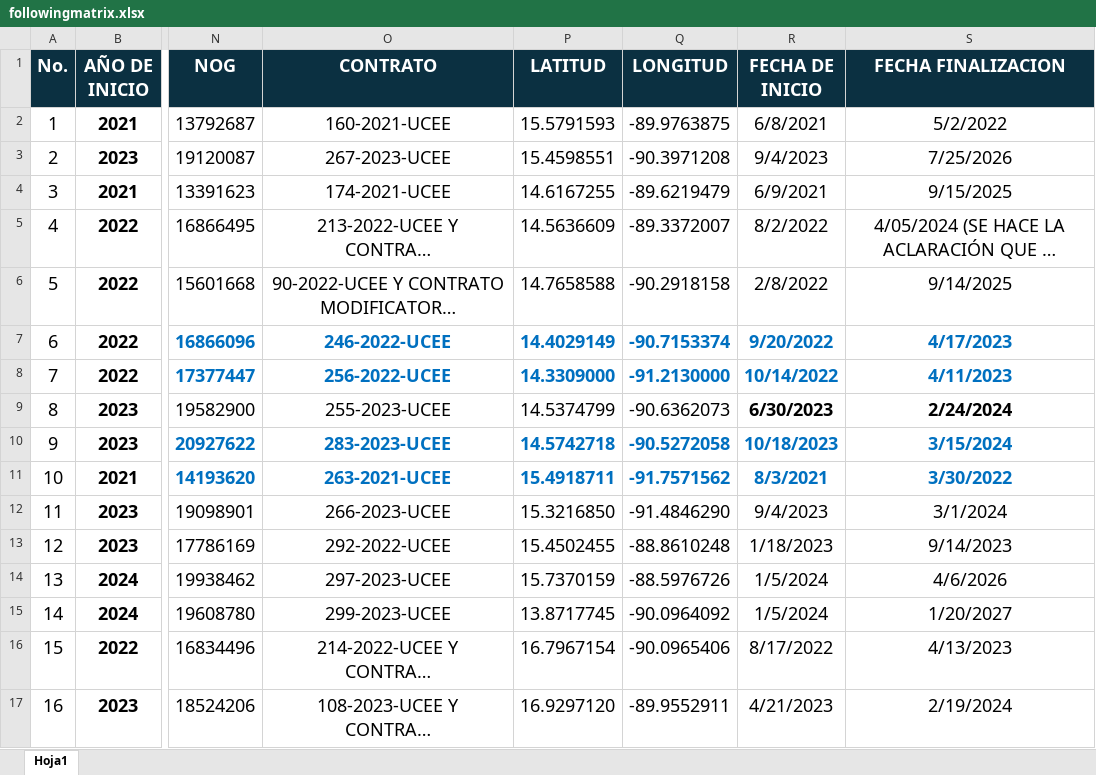
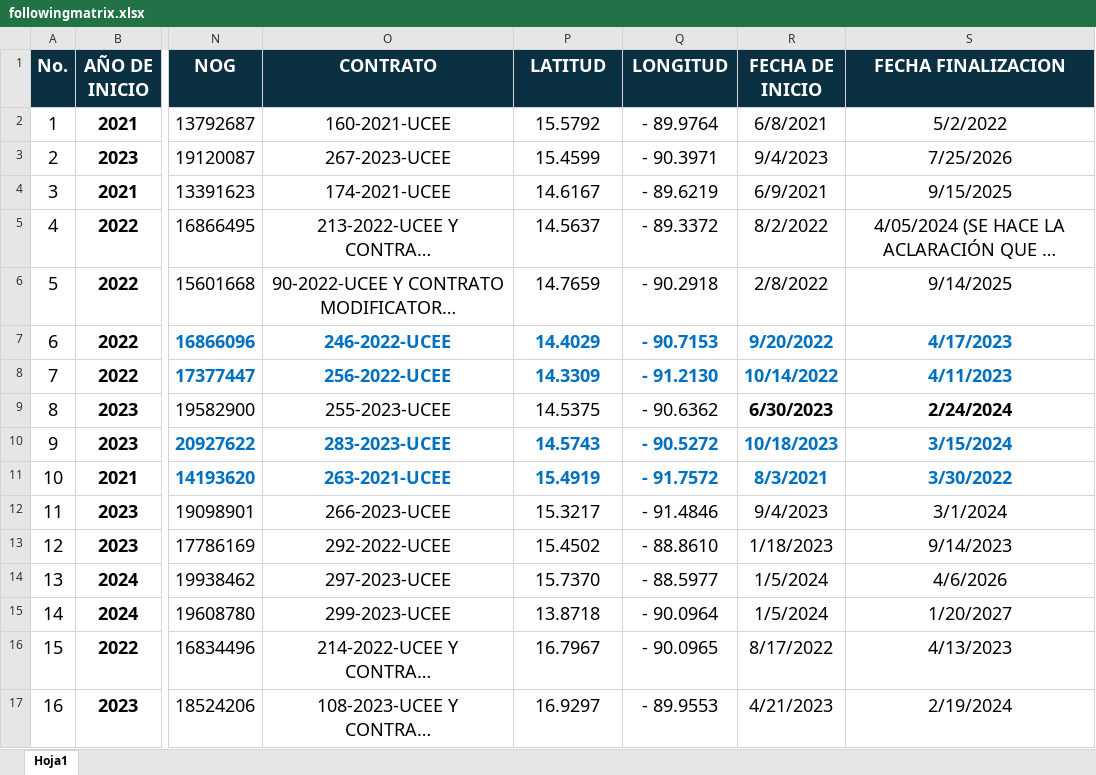
Before and after one commit to anhoki/adonai, an Excel workbook: followingmatrix.xlsx, sheet Hoja1, drawn as a sheet; only a part is shown, gaps mark what is left out; long unchanged cells end in …; values as stored, in another font and other column widths than the file's, no borders; the diff covers the shown part only; the diff names each change by its address in the sheet, - before the commit and + after, or states it on an @@ line.

Commit message:
Add files via upload

```diff
--- a/followingmatrix.xlsx (sheet Hoja1)
+++ b/followingmatrix.xlsx (sheet Hoja1)
-P2 (LATITUD): 15.5791593
+P2 (LATITUD): 15.5792
-Q2 (LONGITUD): -89.9763875
+Q2 (LONGITUD): - 89.9764
-P3 (LATITUD): 15.4598551
+P3 (LATITUD): 15.4599
-Q3 (LONGITUD): -90.3971208
+Q3 (LONGITUD): - 90.3971
-P4 (LATITUD): 14.6167255
+P4 (LATITUD): 14.6167
-Q4 (LONGITUD): -89.6219479
+Q4 (LONGITUD): - 89.6219
-P5 (LATITUD): 14.5636609
+P5 (LATITUD): 14.5637
-Q5 (LONGITUD): -89.3372007
+Q5 (LONGITUD): - 89.3372
-P6 (LATITUD): 14.7658588
+P6 (LATITUD): 14.7659
-Q6 (LONGITUD): -90.2918158
+Q6 (LONGITUD): - 90.2918
-P7 (LATITUD): 14.4029149
+P7 (LATITUD): 14.4029
-Q7 (LONGITUD): -90.7153374
+Q7 (LONGITUD): - 90.7153
-P8 (LATITUD): 14.3309000
+P8 (LATITUD): 14.3309
-Q8 (LONGITUD): -91.2130000
+Q8 (LONGITUD): - 91.2130
-P9 (LATITUD): 14.5374799
+P9 (LATITUD): 14.5375
-Q9 (LONGITUD): -90.6362073
+Q9 (LONGITUD): - 90.6362
-P10 (LATITUD): 14.5742718
+P10 (LATITUD): 14.5743
-Q10 (LONGITUD): -90.5272058
+Q10 (LONGITUD): - 90.5272
-P11 (LATITUD): 15.4918711
+P11 (LATITUD): 15.4919
-Q11 (LONGITUD): -91.7571562
+Q11 (LONGITUD): - 91.7572
-P12 (LATITUD): 15.3216850
+P12 (LATITUD): 15.3217
-Q12 (LONGITUD): -91.4846290
+Q12 (LONGITUD): - 91.4846
-P13 (LATITUD): 15.4502455
+P13 (LATITUD): 15.4502
-Q13 (LONGITUD): -88.8610248
+Q13 (LONGITUD): - 88.8610
-P14 (LATITUD): 15.7370159
+P14 (LATITUD): 15.7370
-Q14 (LONGITUD): -88.5976726
+Q14 (LONGITUD): - 88.5977
-P15 (LATITUD): 13.8717745
+P15 (LATITUD): 13.8718
-Q15 (LONGITUD): -90.0964092
+Q15 (LONGITUD): - 90.0964
-P16 (LATITUD): 16.7967154
+P16 (LATITUD): 16.7967
-Q16 (LONGITUD): -90.0965406
+Q16 (LONGITUD): - 90.0965
-P17 (LATITUD): 16.9297120
+P17 (LATITUD): 16.9297
-Q17 (LONGITUD): -89.9552911
+Q17 (LONGITUD): - 89.9553
```
Also changed, not shown: 224 edited cells elsewhere in this sheet.
